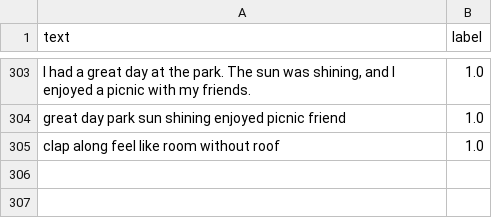
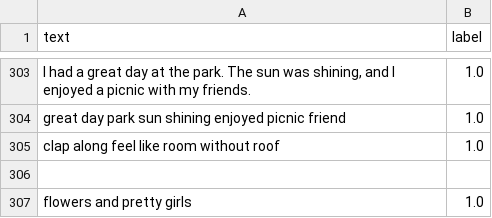
Before and after one commit to pi22by7/sadOrNot, a CSV file: sad_texts.csv, drawn as a sheet; only a part is shown, gaps mark what is left out; the diff names each change by its address in the sheet, - before the commit and + after, or states it on an @@ line.

```diff
--- a/sad_texts.csv
+++ b/sad_texts.csv
+row 306: (empty)
+row 307: flowers and pretty girls | 1.0
```
Also changed, not shown: 2 other files.
